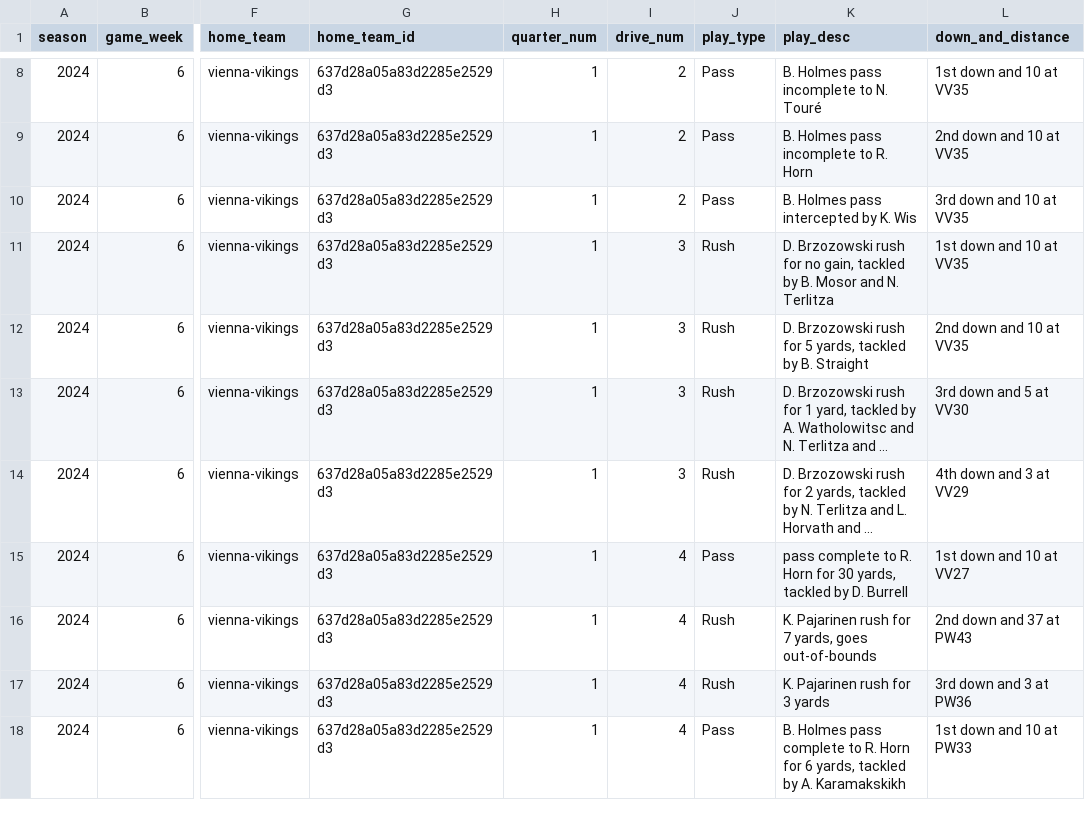
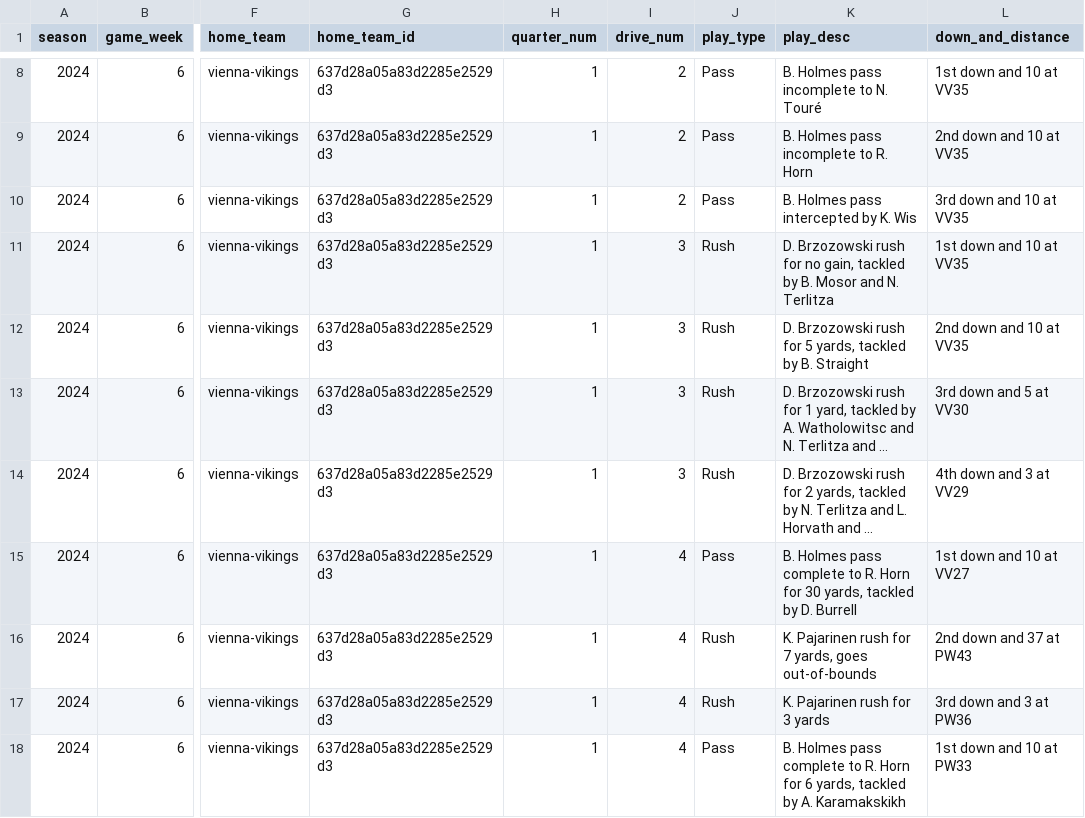
Before and after one commit to armstjc/european-league-of-football-data-repository, a CSV file: pbp/raw/65a661bb0e6d6fa8ae34f9d2.csv, drawn as a sheet; only a part is shown, gaps mark what is left out; long unchanged cells end in …; the diff names each change by its address in the sheet, - before the commit and + after, or states it on an @@ line.

```diff
--- a/pbp/raw/65a661bb0e6d6fa8ae34f9d2.csv
+++ b/pbp/raw/65a661bb0e6d6fa8ae34f9d2.csv
-K15 (play_desc): pass complete…
+K15 (play_desc): B. Holmes pass complete…
```
Also changed, not shown: pbp/raw/65a661bb0e6d6fa8ae34f9d1.csv, pbp/raw/65a661bb0e6d6fa8ae34f9d3.csv, 56 other files.
